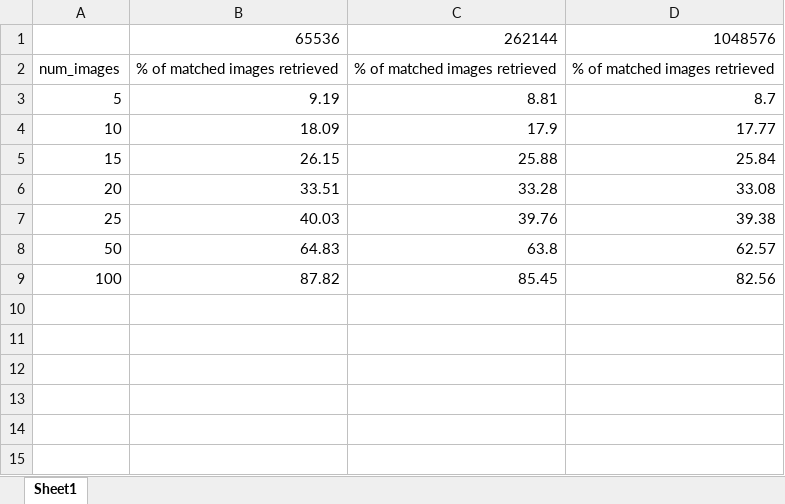
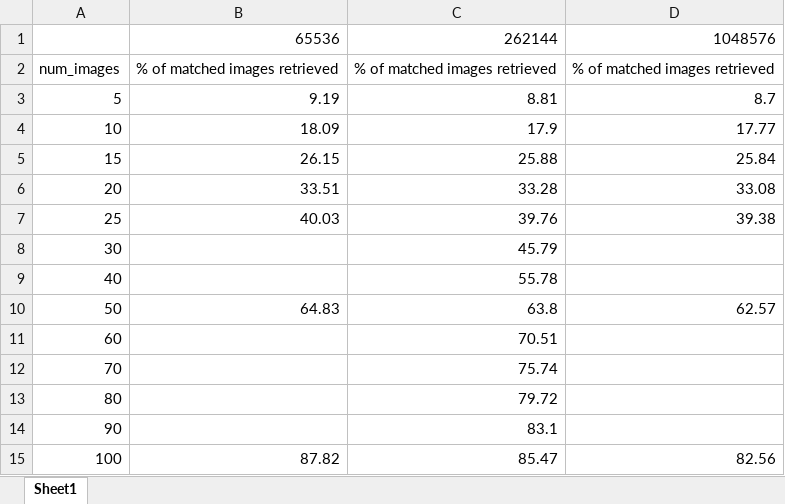
Before and after one commit to RuibinMa/FingerPrintingMatlab, an Excel workbook: group3.xlsx, sheet Sheet1, drawn as a sheet; values as stored, in another font and other column widths than the file's, no borders; addresses are those after the commit; the diff names each change by its address in the sheet, - before the commit and + after, or states it on an @@ line.

```diff
--- a/group3.xlsx (sheet Sheet1)
+++ b/group3.xlsx (sheet Sheet1)
+row 8: 30 |  | 45.79
+row 9: 40 |  | 55.78
+row 11: 60 |  | 70.51
+row 12: 70 |  | 75.74
+row 13: 80 |  | 79.72
+row 14: 90 |  | 83.1
-C15: 85.45
+C15: 85.47
```
Also changed, not shown: 9 other files.
